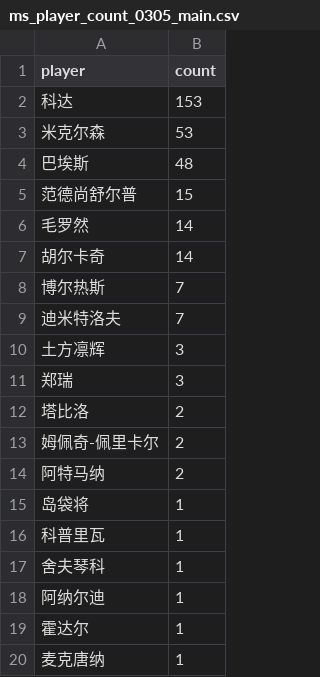
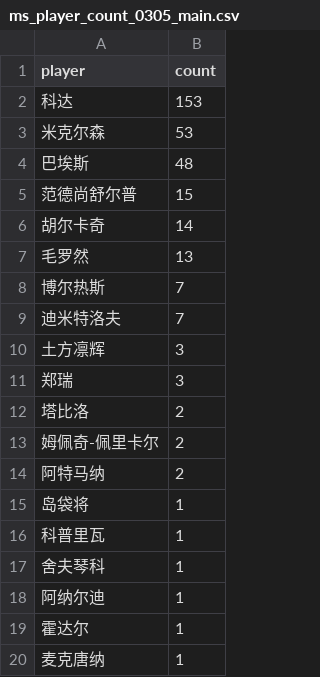
Before and after one commit to zhoushuaige7/tennispredict-report, a CSV file: docs/data/ms_player_count_0305_main.csv, drawn as a sheet; removed rows and columns are numbered as before the commit, all else as after; the diff names each change by its address in the sheet, - before the commit and + after, or states it on an @@ line.

```diff
--- a/docs/data/ms_player_count_0305_main.csv
+++ b/docs/data/ms_player_count_0305_main.csv
-row 6: 毛罗然 | 14
+row 7: 毛罗然 | 13
```
Also changed, not shown: docs/data/ms_player_count_0305_alt.csv, 6 other files.
